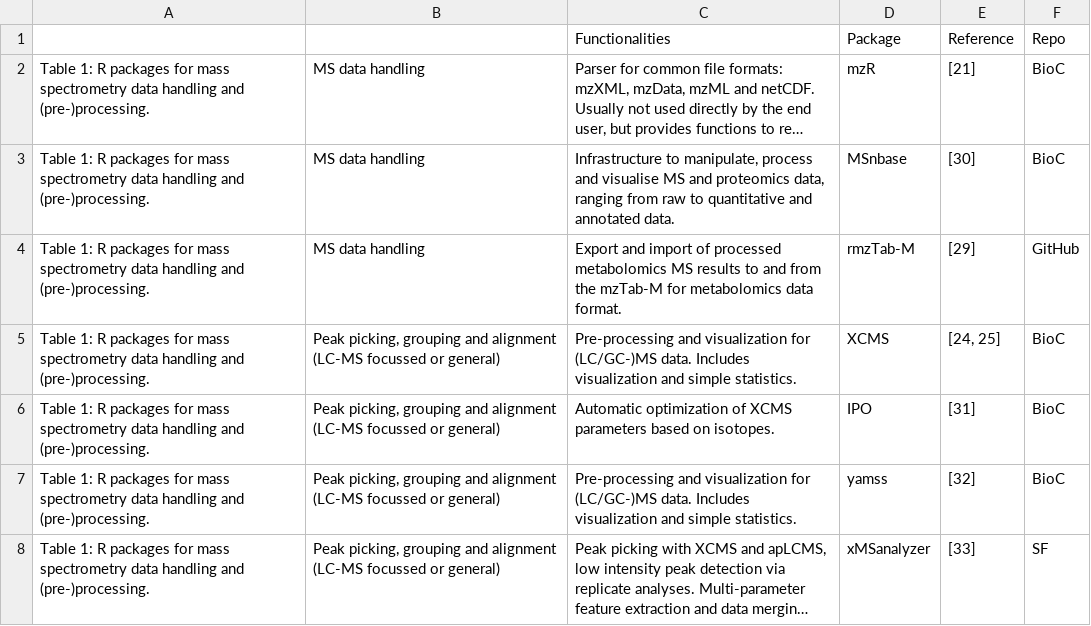
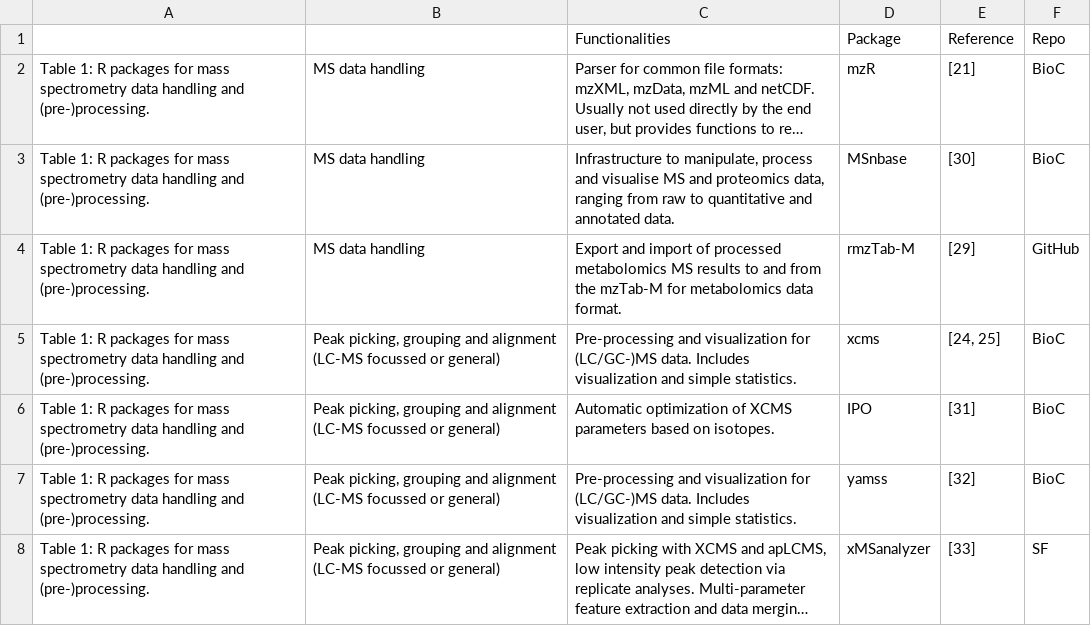
Before and after one commit to sneumann/metaRbolomics, a CSV file: connectivity/AllMetaRbolomicsTables.csv, drawn as a sheet; only a part is shown; long unchanged cells end in ….

Commit message:
Fixed capitalisation of xcms

```diff
--- a/connectivity/AllMetaRbolomicsTables.csv
+++ b/connectivity/AllMetaRbolomicsTables.csv
@@ -4,3 +4,3 @@ Table 1: R packages for mass spectrometry data handling and (pre-)processing.	MS
 Table 1: R packages for mass spectrometry data handling and (pre-)processing.	MS data handling	Export and import of processed metabolomics MS results to and from the mzTab-M for metabolomics data format.	rmzTab-M	[29]	GitHub
-Table 1: R packages for mass spectrometry data handling and (pre-)processing.	Peak picking, grouping and alignment (LC-MS focussed or general)	Pre-processing and visualization for (LC/GC-)MS data. Includes visualization and simple statistics.	XCMS	[24, 25]	BioC
+Table 1: R packages for mass spectrometry data handling and (pre-)processing.	Peak picking, grouping and alignment (LC-MS focussed or general)	Pre-processing and visualization for (LC/GC-)MS data. Includes visualization and simple statistics.	xcms	[24, 25]	BioC
 Table 1: R packages for mass spectrometry data handling and (pre-)processing.	Peak picking, grouping and alignment (LC-MS focussed or general)	Automatic optimization of XCMS parameters based on isotopes.	IPO	[31]	BioC
```
